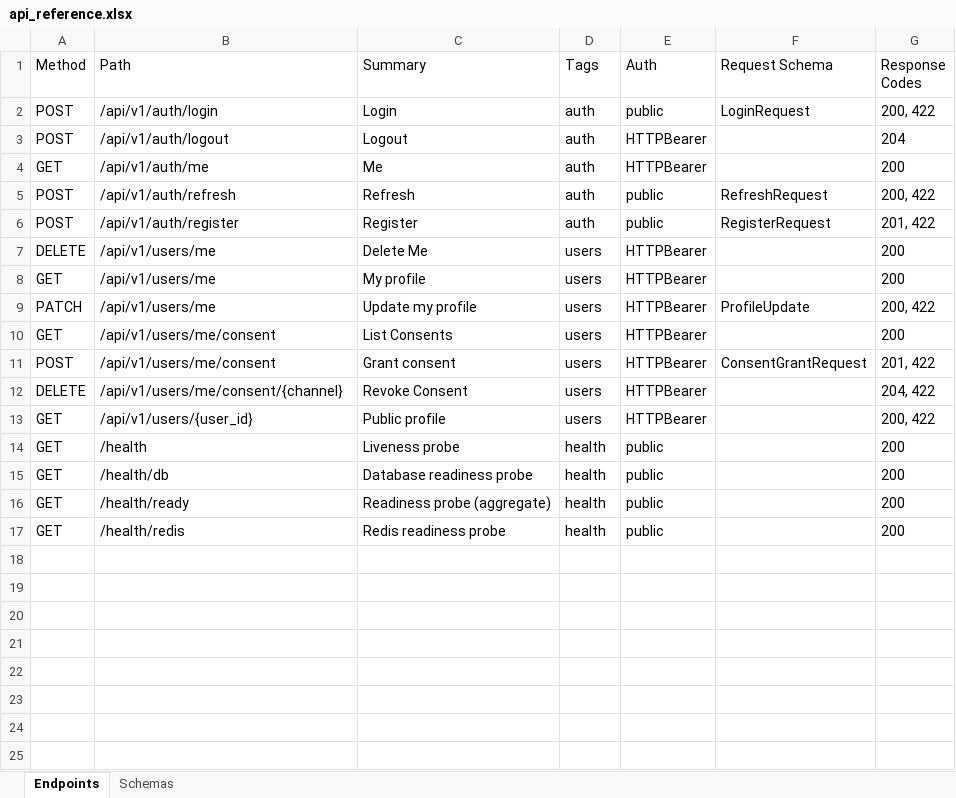
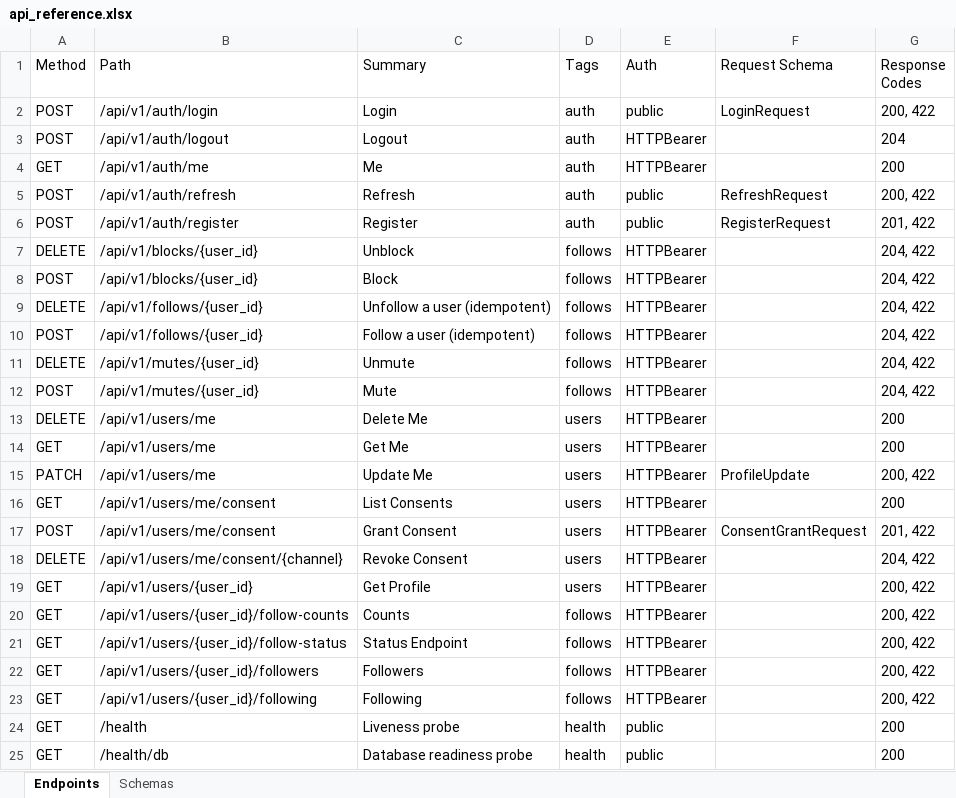
Before and after one commit to touhid9xx/social-api, an Excel workbook: contracts/api_reference.xlsx, sheet Endpoints, drawn as a sheet; only a part is shown; the shorter side is filled out with more unchanged rows; values as stored, in another font and other column widths than the file's, no borders; addresses are those after the commit; the diff names each change by its address in the sheet, - before the commit and + after, or states it on an @@ line.

Commit message:
Follows (social graph) + block/mute + FOLLOWERS visibility

```diff
--- a/contracts/api_reference.xlsx (sheet Endpoints)
+++ b/contracts/api_reference.xlsx (sheet Endpoints)
+row 7: DELETE | /api/v1/blocks/{user_id} | Unblock | follows | HTTPBearer |  | 204, 422
+row 8: POST | /api/v1/blocks/{user_id} | Block | follows | HTTPBearer |  | 204, 422
+row 9: DELETE | /api/v1/follows/{user_id} | Unfollow a user (idempotent) | follows | HTTPBearer |  | 204, 422
+row 10: POST | /api/v1/follows/{user_id} | Follow a user (idempotent) | follows | HTTPBearer |  | 204, 422
+row 11: DELETE | /api/v1/mutes/{user_id} | Unmute | follows | HTTPBearer |  | 204, 422
+row 12: POST | /api/v1/mutes/{user_id} | Mute | follows | HTTPBearer |  | 204, 422
-C14 (Summary): My profile
+C14 (Summary): Get Me
-C15 (Summary): Update my profile
+C15 (Summary): Update Me
-C17 (Summary): Grant consent
+C17 (Summary): Grant Consent
-C19 (Summary): Public profile
+C19 (Summary): Get Profile
+row 20: GET | /api/v1/users/{user_id}/follow-counts | Counts | follows | HTTPBearer |  | 200, 422
+row 21: GET | /api/v1/users/{user_id}/follow-status | Status Endpoint | follows | HTTPBearer |  | 200, 422
+row 22: GET | /api/v1/users/{user_id}/followers | Followers | follows | HTTPBearer |  | 200, 422
+row 23: GET | /api/v1/users/{user_id}/following | Following | follows | HTTPBearer |  | 200, 422
```
Also changed, not shown: sheet Schemas, 23 other files.
